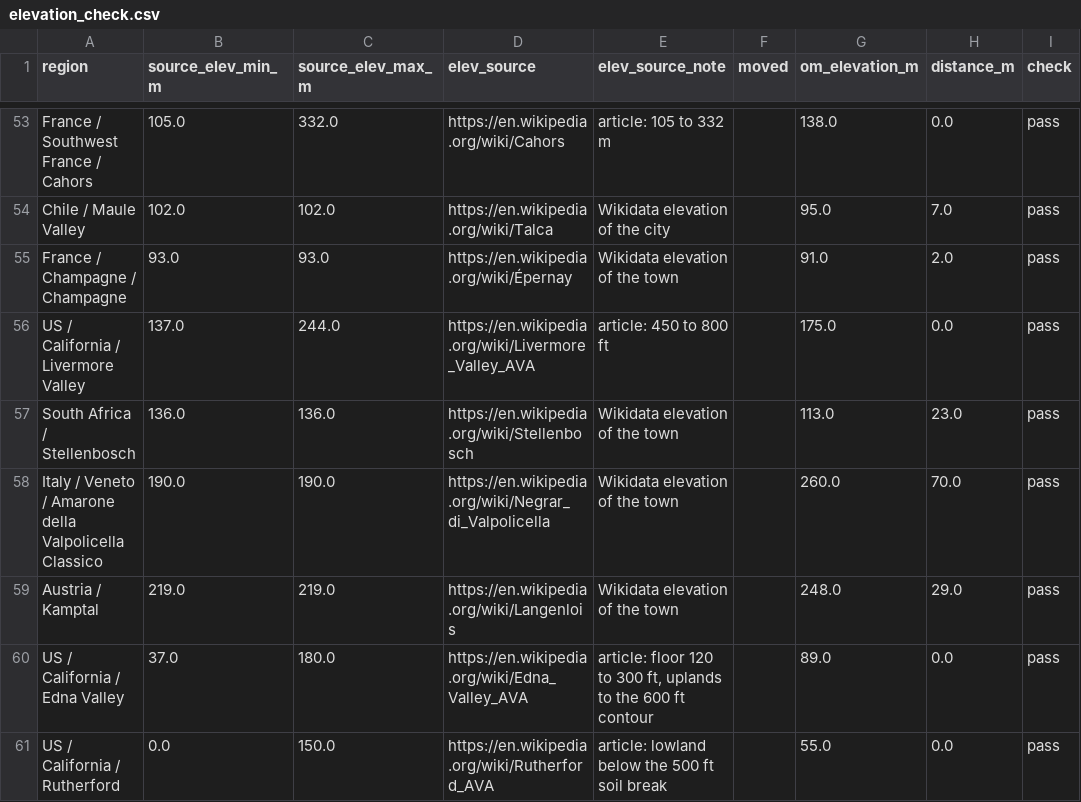
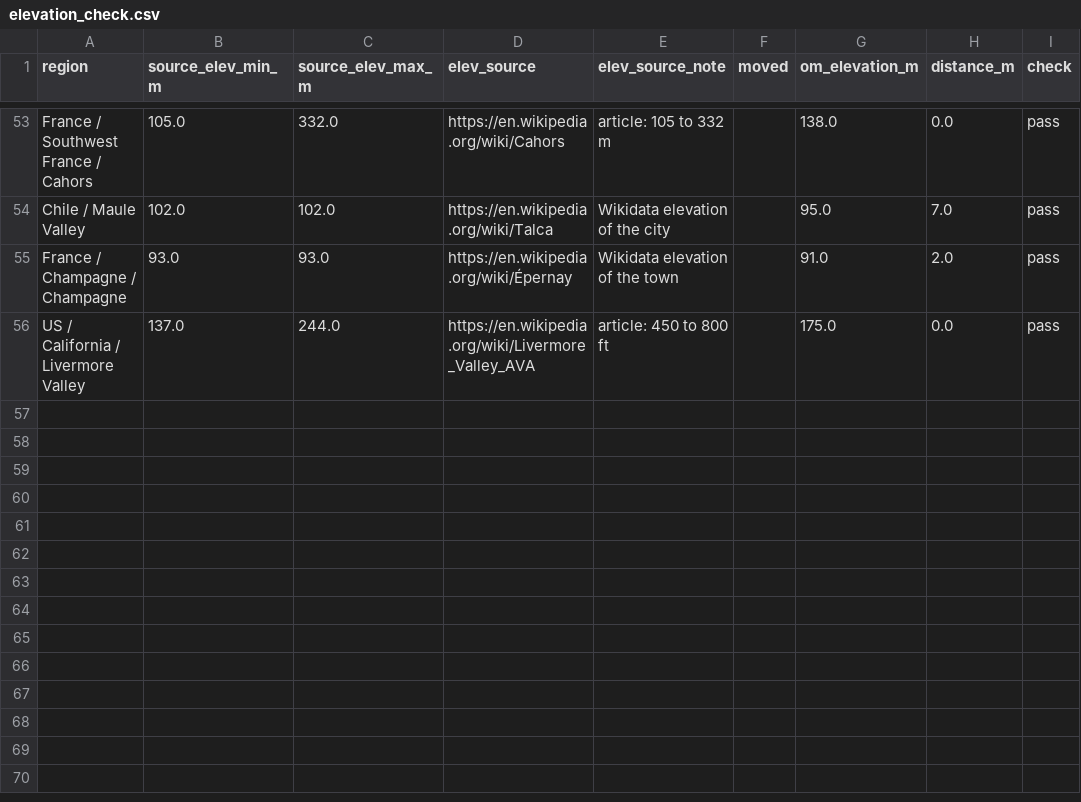
Before and after one commit to lyhjeremy/vintage-heat, a CSV file: tables/elevation_check.csv, drawn as a sheet; only a part is shown, gaps mark what is left out; the diff names each change by its address in the sheet, - before the commit and + after, or states it on an @@ line.

```diff
--- a/tables/elevation_check.csv
+++ b/tables/elevation_check.csv
-row 57: South Africa / Stellenbosch | 136.0 | 136.0 | https://en.wikipedia.org/wiki/Stellenbosch | Wikidata elevation of the town |  | 113.0 | 23.0 | pass
-row 58: Italy / Veneto / Amarone della Valpolicella Classico | 190.0 | 190.0 | https://en.wikipedia.org/wiki/Negrar_di_Valpolicella | Wikidata elevation of the town |  | 260.0 | 70.0 | pass
-row 59: Austria / Kamptal | 219.0 | 219.0 | https://en.wikipedia.org/wiki/Langenlois | Wikidata elevation of the town |  | 248.0 | 29.0 | pass
-row 60: US / California / Edna Valley | 37.0 | 180.0 | https://en.wikipedia.org/wiki/Edna_Valley_AVA | article: floor 120 to 300 ft, uplands to the 600 ft contour |  | 89.0 | 0.0 | pass
-row 61: US / California / Rutherford | 0.0 | 150.0 | https://en.wikipedia.org/wiki/Rutherford_AVA | article: lowland below the 500 ft soil break |  | 55.0 | 0.0 | pass
```
Also changed, not shown: data/region_normals.csv, data/regions.csv, 39 other files.
